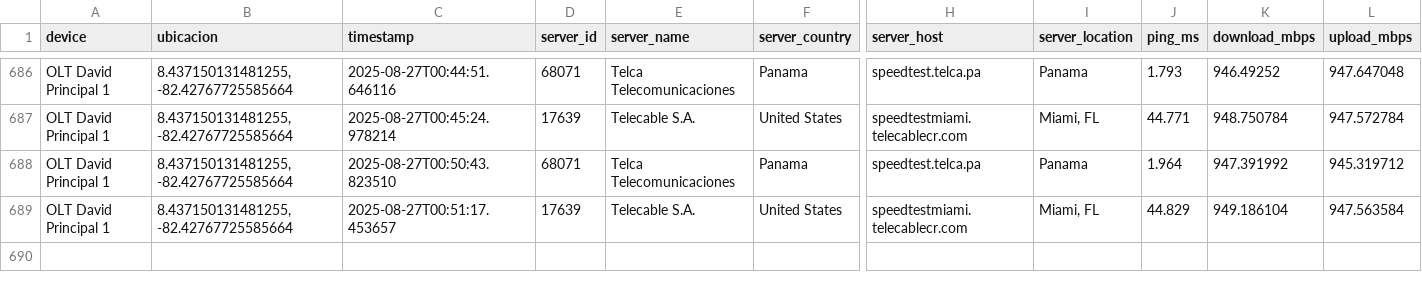
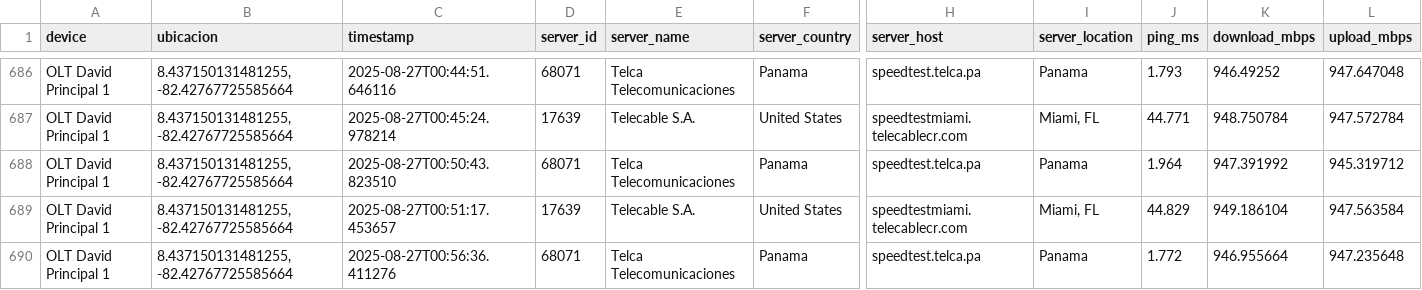
Before and after one commit to NUCsMonitoreo/Sondas-Panama, a CSV file: NUC-SONDA-DAVID/Speedtest_OLT David Principal 1.csv, drawn as a sheet; only a part is shown, gaps mark what is left out; rows hold the shown columns only; the diff names each change by its address in the sheet, - before the commit and + after, or states it on an @@ line.

```diff
--- a/NUC-SONDA-DAVID/Speedtest_OLT David Principal 1.csv
+++ b/NUC-SONDA-DAVID/Speedtest_OLT David Principal 1.csv
+row 690: OLT David Principal 1 | 8.437150131481255, -82.42767725585664 | 2025-08-27T00:56:36.411276 | 68071 | Telca Telecomunicaciones | Panama | speedtest.telca.pa | Panama | 1.772 | 946.955664 | 947.235648
```
Also changed, not shown: NUC-SONDA-DAVID/Ping Latencia_OLT David Principal 1.csv.
